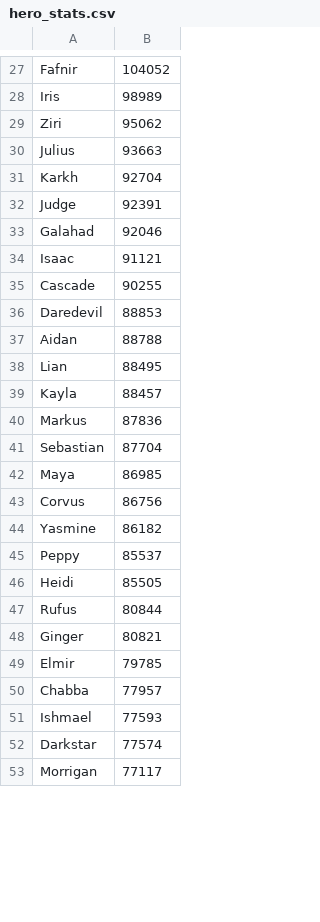
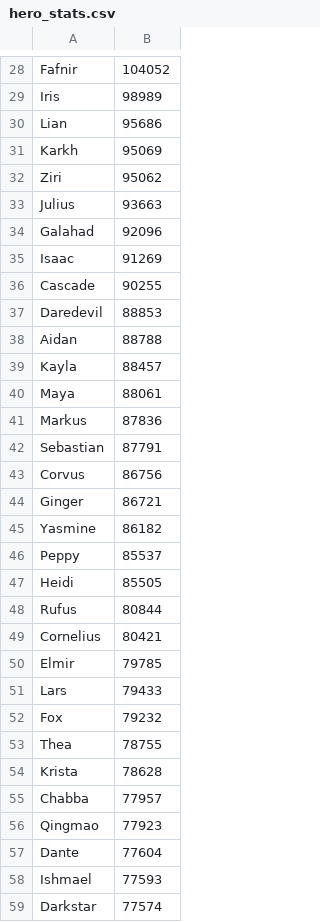
Before and after one commit to jasonwoods-7/HeroWarbot.StatUpdater, a CSV file: hero_stats.csv, drawn as a sheet; only a part is shown, gaps mark what is left out; the shorter side is filled out with more unchanged rows; the diff covers the shown part only.

Commit message:
chore: update stats

```diff
--- a/hero_stats.csv
+++ b/hero_stats.csv
@@ -28,8 +29,8 @@ Fafnir,104052
 Iris,98989
+Lian,95686
+Karkh,95069
 Ziri,95062
 Julius,93663
-Karkh,92704
-Judge,92391
-Galahad,92046
-Isaac,91121
+Galahad,92096
+Isaac,91269
 Cascade,90255
@@ -37,8 +38,8 @@ Daredevil,88853
 Aidan,88788
-Lian,88495
 Kayla,88457
+Maya,88061
 Markus,87836
-Sebastian,87704
-Maya,86985
+Sebastian,87791
 Corvus,86756
+Ginger,86721
 Yasmine,86182
@@ -47,5 +48,11 @@ Heidi,85505
 Rufus,80844
-Ginger,80821
+Cornelius,80421
 Elmir,79785
+Lars,79433
+Fox,79232
+Thea,78755
+Krista,78628
 Chabba,77957
+Qingmao,77923
+Dante,77604
 Ishmael,77593
```
Also changed, not shown: 7 added rows, 13 removed rows and 3 edited cells elsewhere in this file.
